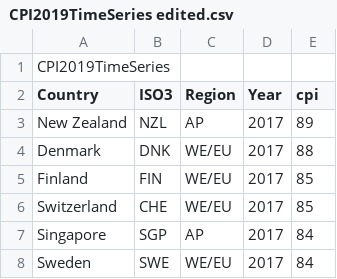
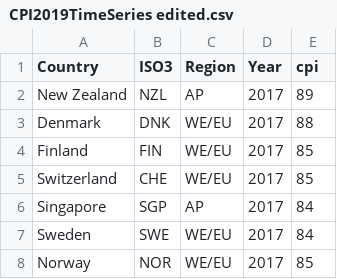
Before and after one commit to TrevorJDavis/Thesis, a CSV file: CPI2019TimeSeries edited.csv, drawn as a sheet; only a part is shown; the shorter side is filled out with more unchanged rows; the diff names each change by its address in the sheet, - before the commit and + after, or states it on an @@ line.

Commit message:
Add files via upload

```diff
--- a/CPI2019TimeSeries edited.csv
+++ b/CPI2019TimeSeries edited.csv
-row 1: CPI2019TimeSeries
```
